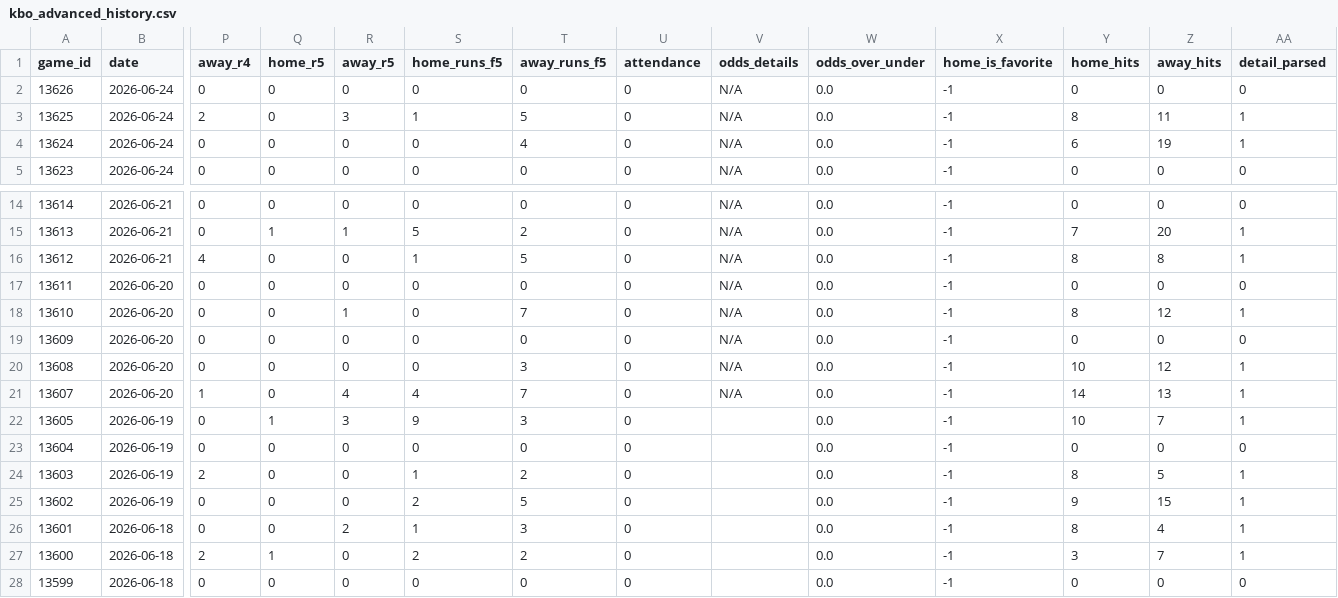
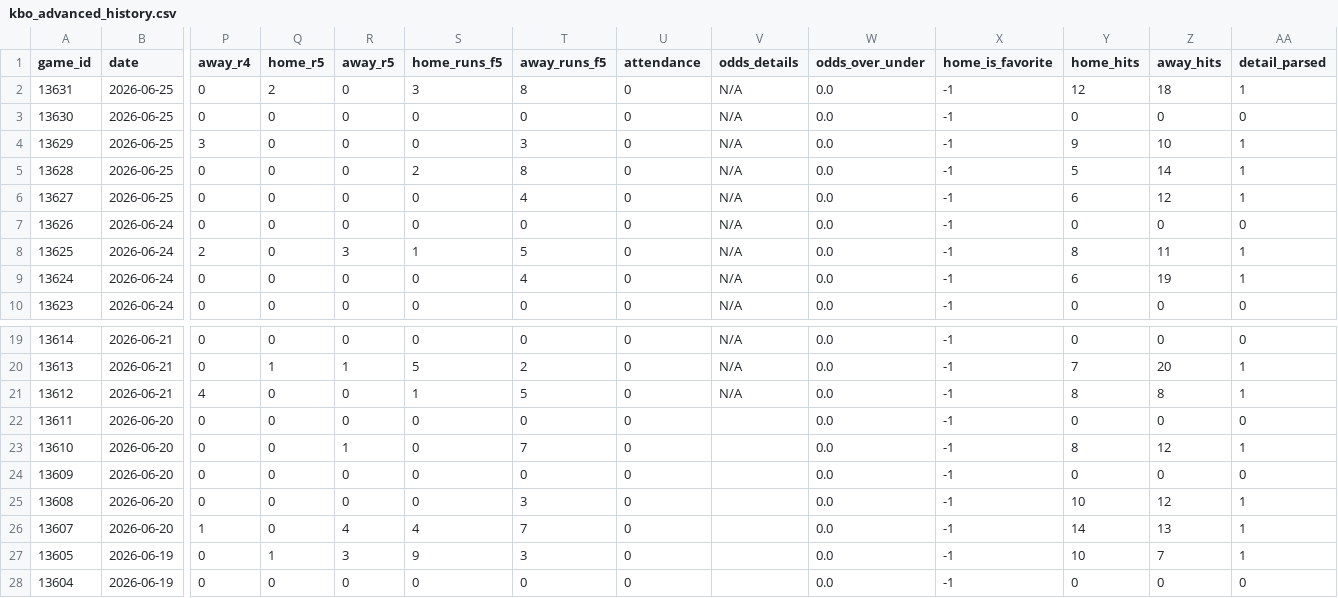
Before and after one commit to emilioandrade0/PickGOLD, a CSV file: src/data/kbo/raw/kbo_advanced_history.csv, drawn as a sheet; only a part is shown, gaps mark what is left out; the shorter side is filled out with more unchanged rows; addresses are those after the commit; rows hold the shown columns only; the diff names each change by its address in the sheet, - before the commit and + after, or states it on an @@ line.

```diff
--- a/src/data/kbo/raw/kbo_advanced_history.csv
+++ b/src/data/kbo/raw/kbo_advanced_history.csv
+row 2: 13631 | 2026-06-25 | 0 | 2 | 0 | 3 | 8 | 0 | N/A | 0.0 | -1 | 12 | 18 | 1
+row 3: 13630 | 2026-06-25 | 0 | 0 | 0 | 0 | 0 | 0 | N/A | 0.0 | -1 | 0 | 0 | 0
+row 4: 13629 | 2026-06-25 | 3 | 0 | 0 | 0 | 3 | 0 | N/A | 0.0 | -1 | 9 | 10 | 1
+row 5: 13628 | 2026-06-25 | 0 | 0 | 0 | 2 | 8 | 0 | N/A | 0.0 | -1 | 5 | 14 | 1
+row 6: 13627 | 2026-06-25 | 0 | 0 | 0 | 0 | 4 | 0 | N/A | 0.0 | -1 | 6 | 12 | 1
-V22:V26 (odds_details): N/A
+V22:V26 (odds_details): (empty)
```
Also changed, not shown: src/data/kbo/raw/kbo_upcoming_schedule.csv, src/data/lmb/raw/lmb_advanced_history.csv, 15 other files.
